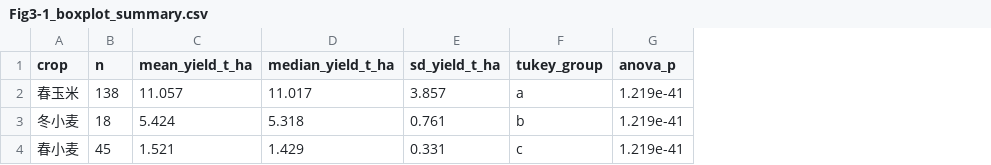
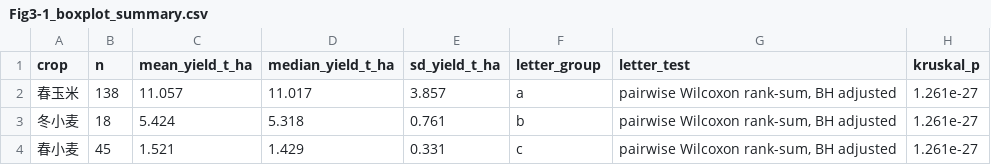
Before and after one commit to zxjzxjnb/Loess-N2O-Meta-Thesis, a CSV file: output/figures/Fig3-1_boxplot_summary.csv, drawn as a sheet; removed rows and columns are numbered as before the commit, all else as after; the diff names each change by its address in the sheet, - before the commit and + after, or states it on an @@ line.

```diff
--- a/output/figures/Fig3-1_boxplot_summary.csv
+++ b/output/figures/Fig3-1_boxplot_summary.csv
-column G (anova_p), rows 2-4: all 1.219e-41
+column G (letter_test), rows 2-4: all pairwise Wilcoxon rank-sum, BH adjusted
+column H (kruskal_p), rows 2-4: all 1.261e-27
-F1: tukey_group
+F1: letter_group
```
Also changed, not shown: output/figures/Fig3-2_boxplot_pairwise_center_tests.csv, output/figures/Fig3-2_boxplot_summary.csv, 32 other files.
